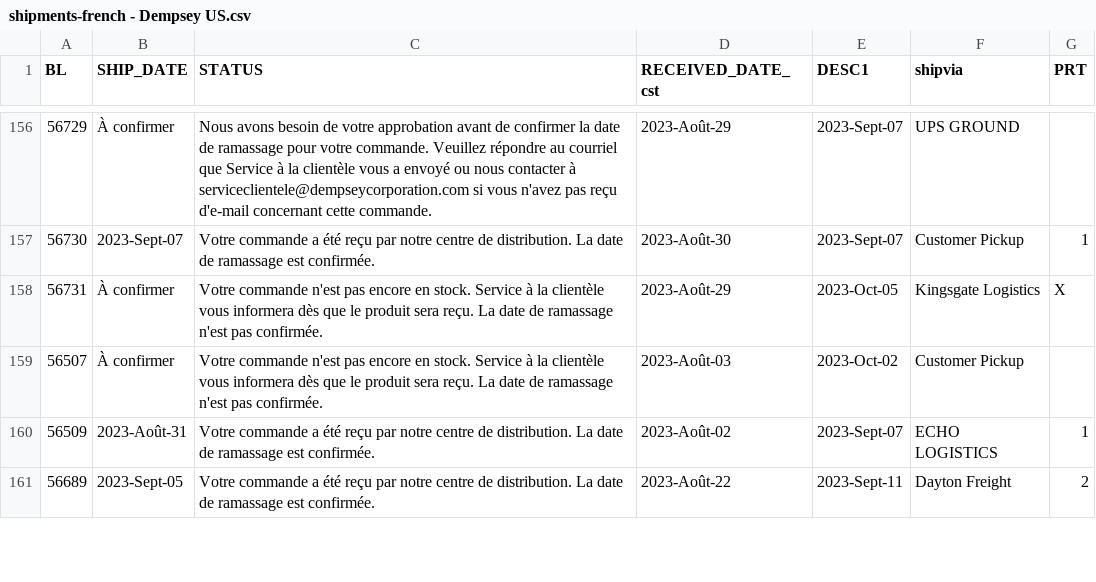
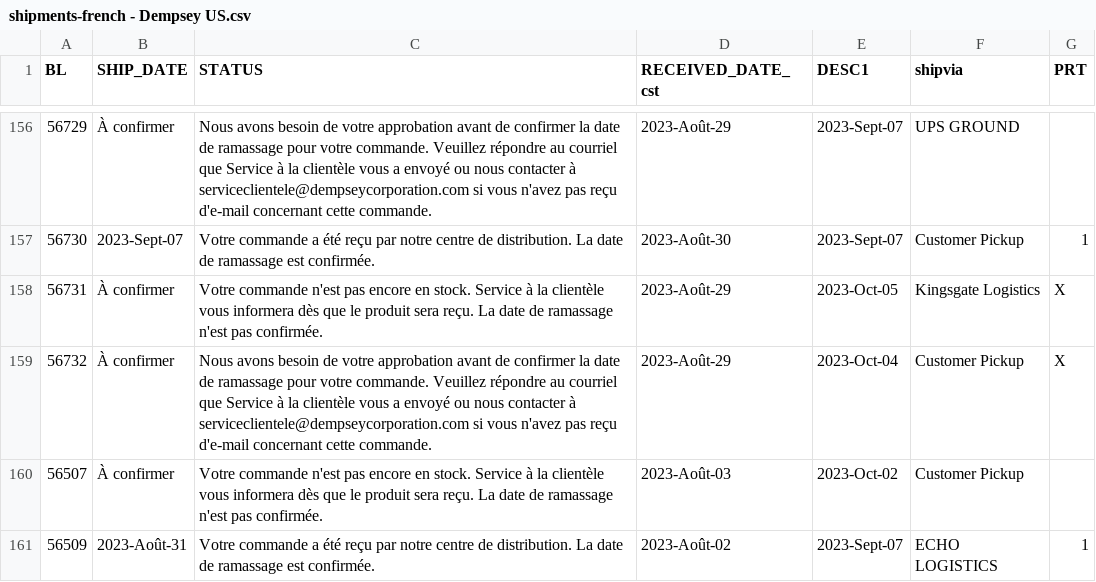
Before and after one commit to dempseysystems/dempseysystems.github.io, a CSV file: shipments-french - Dempsey US.csv, drawn as a sheet; only a part is shown, gaps mark what is left out; the shorter side is filled out with more unchanged rows.

```diff
--- a/shipments-french - Dempsey US.csv
+++ b/shipments-french - Dempsey US.csv
@@ -158,2 +158,3 @@ BL,SHIP_DATE,STATUS,RECEIVED_DATE_cst,DESC1,shipvia,PRT
 56731,À confirmer,Votre commande n'est pas encore en stock. Service à la clientèle vous informera dès que le produit sera reçu. La date de ramassage n'est pas confirmée.,2023-Août-29,2023-Oct-05,Kingsgate Logistics,X
+56732,À confirmer,Nous avons besoin de votre approbation avant de confirmer la date de ramassage pour votre commande. Veuillez répondre au courriel que Service à la clientèle vous a envoyé ou nous contacter à serviceclientele@dempseycorporation.com si vous n'avez pas reçu d'e-mail concernant cette commande.,2023-Août-29,2023-Oct-04,Customer Pickup,X
 56507,À confirmer,Votre commande n'est pas encore en stock. Service à la clientèle vous informera dès que le produit sera reçu. La date de ramassage n'est pas confirmée.,2023-Août-03,2023-Oct-02,Customer Pickup,
```
Also changed, not shown: ordhfile - Dempsey US.csv, 1 other file.
